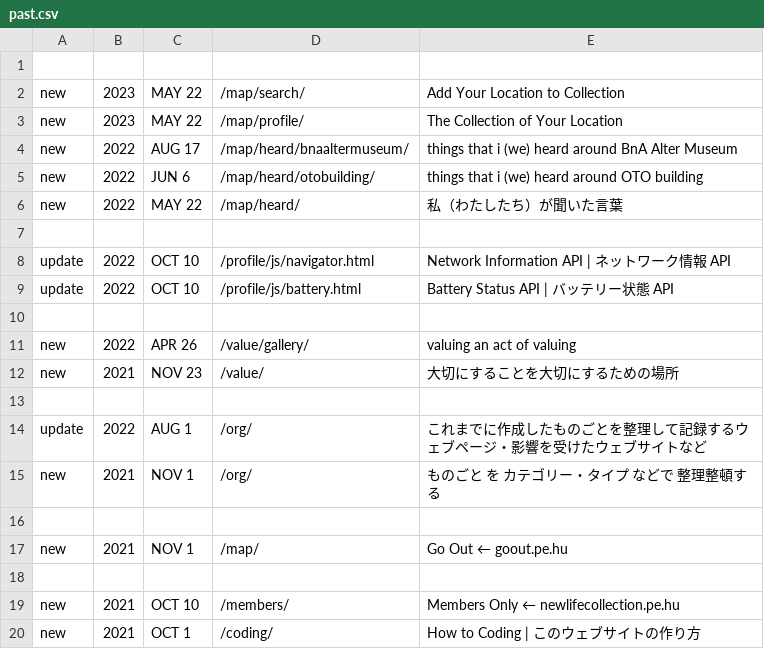
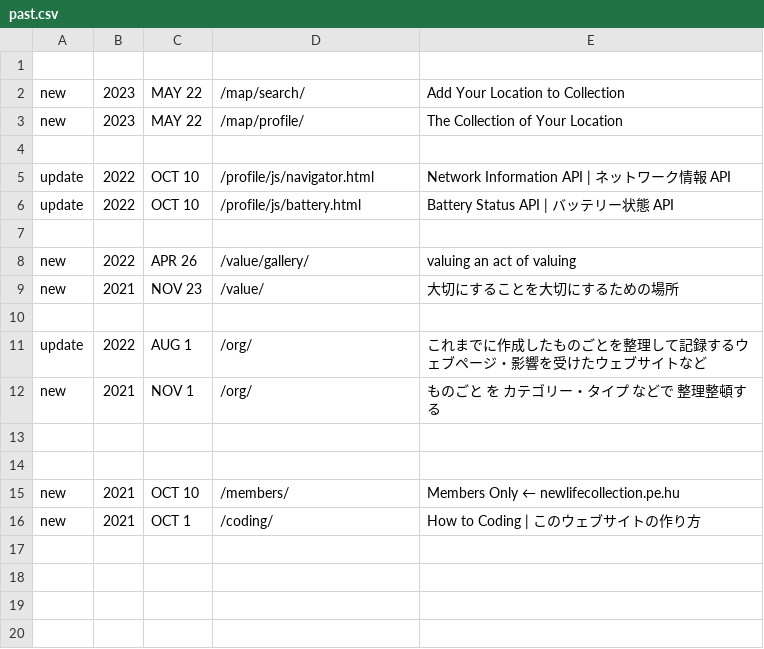
Before and after one commit to c-c-space/.github, a CSV file: ver/past.csv, drawn as a sheet.

```diff
--- a/ver/past.csv
+++ b/ver/past.csv
@@ -3,5 +3,2 @@ new,2023,MAY 22,"/map/search/","Add Your Location to Collection"
 new,2023,MAY 22,"/map/profile/","The Collection of Your Location"
-new,2022,AUG 17,"/map/heard/bnaaltermuseum/","things that i (we) heard around BnA Alter Museum"
-new,2022,JUN 6,"/map/heard/otobuilding/","things that i (we) heard around OTO building"
-new,2022,MAY 22,"/map/heard/","私（わたしたち）が聞いた言葉"
 
@@ -16,3 +13,2 @@ new,2021,NOV 1,"/org/","ものごと を カテゴリー・タイプ などで
 
-new,2021,NOV 1,"/map/","Go Out ← goout.pe.hu"
 
```
Also changed, not shown: ver/index.csv.
